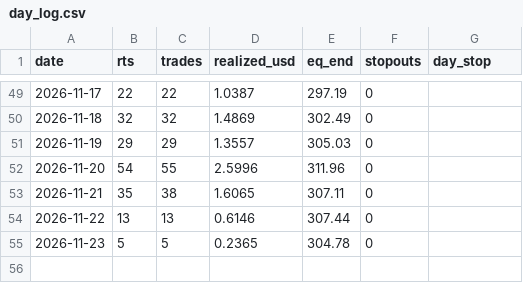
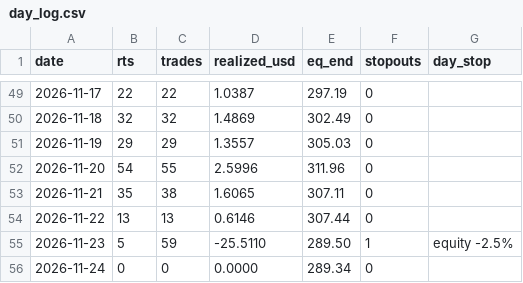
Before and after one commit to Fitrilv3526T/trendgrid, a CSV file: docs/data/day_log.csv, drawn as a sheet; only a part is shown, gaps mark what is left out.

```diff
--- a/docs/data/day_log.csv
+++ b/docs/data/day_log.csv
@@ -54,2 +54,3 @@ date,rts,trades,realized_usd,eq_end,stopouts,day_stop
 2026-11-22,13,13,0.6146,307.44,0,""
-2026-11-23,5,5,0.2365,304.78,0,""
+2026-11-23,5,59,-25.5110,289.50,1,"equity -2.5%"
+2026-11-24,0,0,0.0000,289.34,0,""
```
Also changed, not shown: docs/data/closed_trades.csv, 2 other files.
